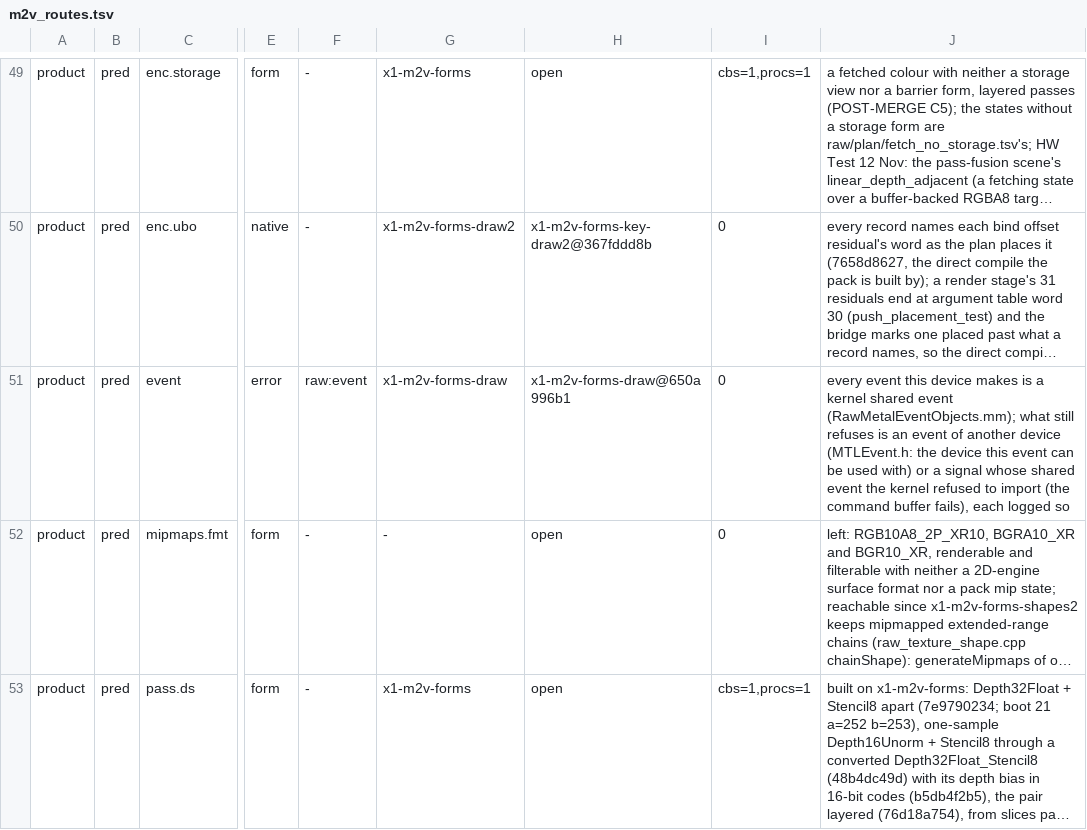
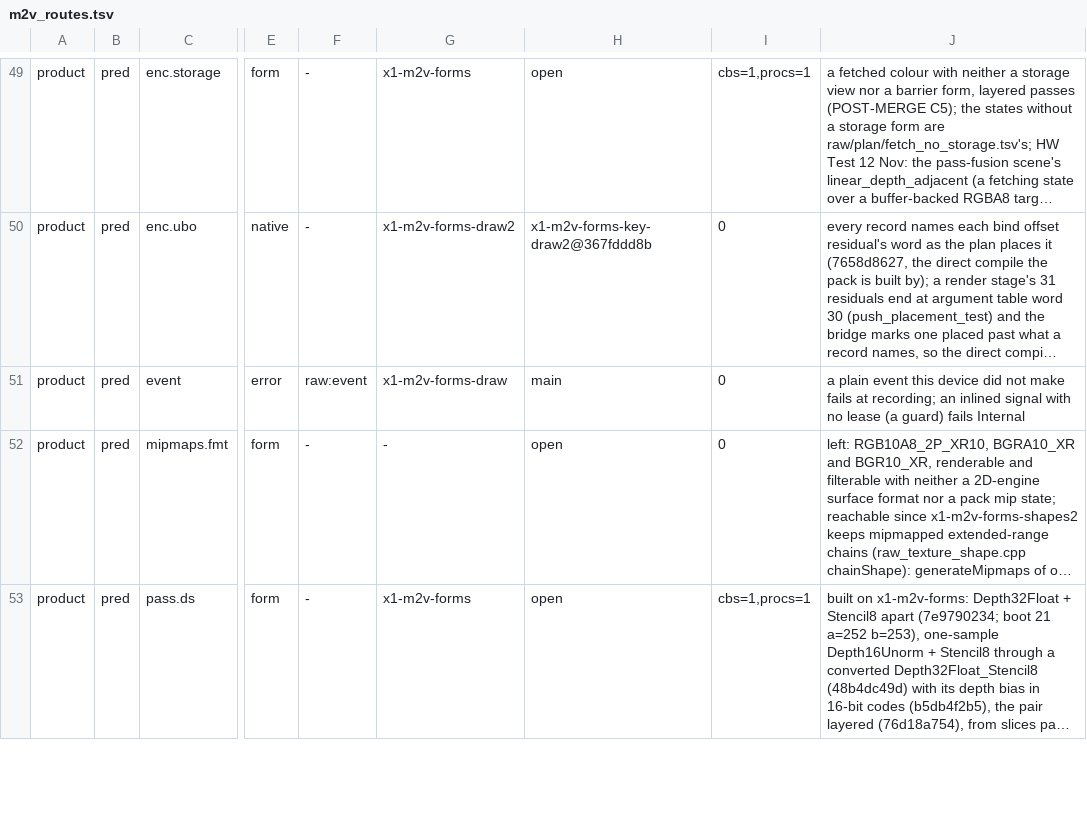
Before and after one commit to D-Radish76/ios-on-switch-lmao, a TSV file: drivers/TegraGM20BMetal/raw/plan/m2v_routes.tsv, drawn as a sheet; only a part is shown, gaps mark what is left out; long unchanged cells end in …; the diff covers the shown part only; the diff names each change by its address in the sheet, - before the commit and + after, or states it on an @@ line.

Commit message:
Encode-time errors end on the raw path instead of replaying on m2v
A visibility offset set twice in one encoder fails the command buffer (Metal's validation stops it), and a
missing report page fails it out of memory. An event another device made fails at recording. A fill with no
memory for its target's backing fails out of memory (raw:blit.fill_memory). Two guards that cannot fire (an
inline signal with no lease, a dispatch whose kernels do not match its region plan) fail the command buffer
instead of handing it over. A fill into a rotation-4 plane loaded transposed is real work raw has no form for
yet and still routes.

```diff
--- a/drivers/TegraGM20BMetal/raw/plan/m2v_routes.tsv
+++ b/drivers/TegraGM20BMetal/raw/plan/m2v_routes.tsv
-H51: x1-m2v-forms-draw@650a996b1
+H51: main
-J51: every event this device makes is a kernel shared event (RawMetalEventObjects.mm); what still refuses is an event of another device (MTLEvent.h: the device this event can be used with) or a signal whose shared event the kernel refused to import (the command buffer fails), each logged so
+J51: a plain event this device did not make fails at recording; an inlined signal with no lease (a guard) fails Internal
```
Also changed, not shown: 1 added row and 1 edited cell elsewhere in this file, 3 other files.
